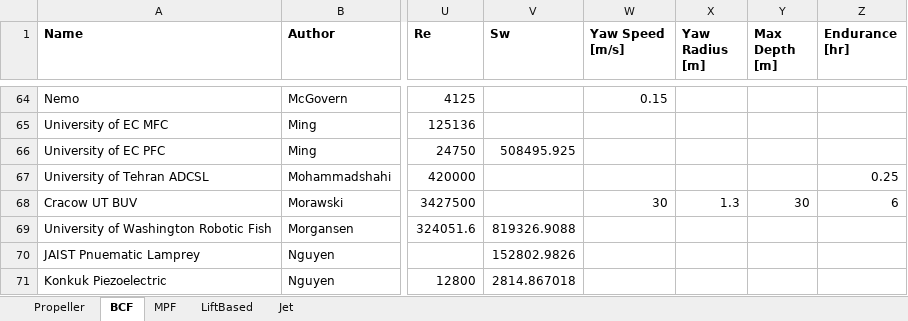
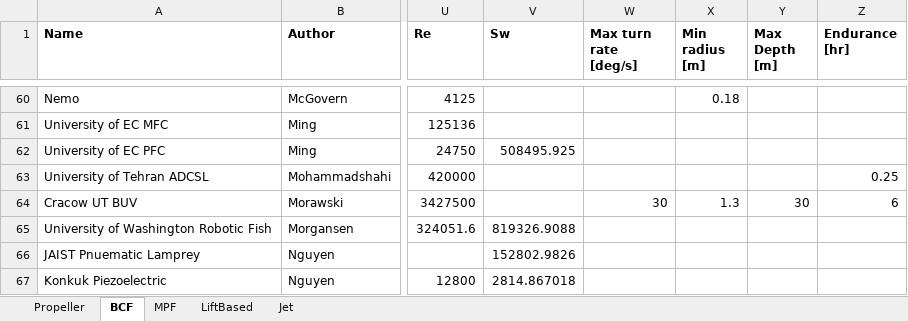
Before and after one commit to michaelcoe/Cost-of-Transport-Estimation, an Excel workbook: UUVDatabase.xlsx, sheet BCF, drawn as a sheet; only a part is shown, gaps mark what is left out; values as stored, in another font and other column widths than the file's, no borders; table styles not drawn; addresses are those after the commit; the diff covers the shown part only; the diff names each change by its address in the sheet, - before the commit and + after, or states it on an @@ line.

```diff
--- a/UUVDatabase.xlsx (sheet BCF)
+++ b/UUVDatabase.xlsx (sheet BCF)
-W1: Yaw Speed [m/s]
+W1: Max turn rate [deg/s]
-X1: Yaw Radius [m]
+X1: Min radius [m]
-W60 (Max turn rate [deg/s]): 0.15
+W60 (Max turn rate [deg/s]): (empty)
-X60 (Min radius [m]): (empty)
+X60 (Min radius [m]): 0.18
```
Also changed, not shown: 1 added row, 1 removed row, 28 moved rows and 4 edited cells elsewhere in this sheet, sheet Propeller, sheet LiftBased, sheet MPF, formulas that keep their value, 10 other files.
